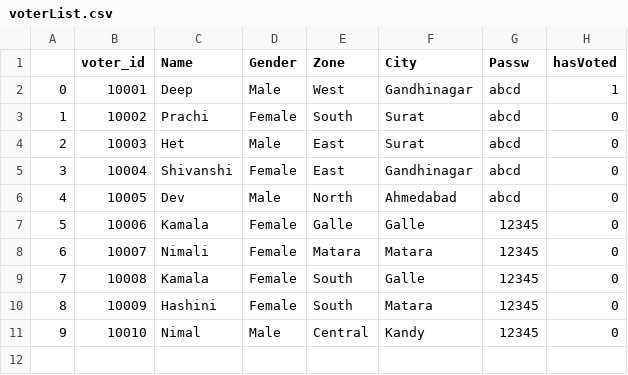
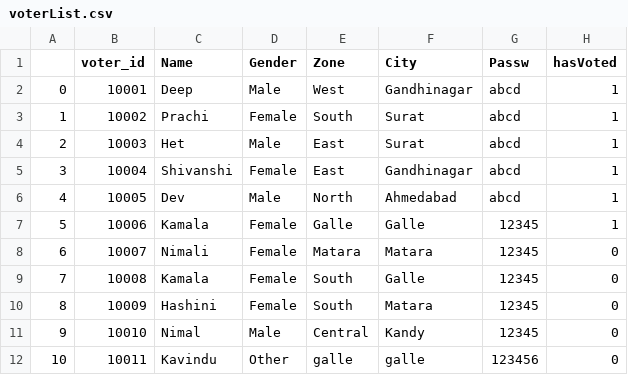
Before and after one commit to shux360/online-voting-system, a CSV file: database/voterList.csv, drawn as a sheet.

```diff
--- a/database/voterList.csv
+++ b/database/voterList.csv
@@ -2,7 +2,7 @@
 0,10001,Deep,Male,West,Gandhinagar,abcd,1
-1,10002,Prachi,Female,South,Surat,abcd,0
-2,10003,Het,Male,East,Surat,abcd,0
-3,10004,Shivanshi,Female,East,Gandhinagar,abcd,0
-4,10005,Dev,Male,North,Ahmedabad,abcd,0
-5,10006,Kamala,Female,Galle,Galle,12345,0
+1,10002,Prachi,Female,South,Surat,abcd,1
+2,10003,Het,Male,East,Surat,abcd,1
+3,10004,Shivanshi,Female,East,Gandhinagar,abcd,1
+4,10005,Dev,Male,North,Ahmedabad,abcd,1
+5,10006,Kamala,Female,Galle,Galle,12345,1
 6,10007,Nimali,Female,Matara,Matara,12345,0
@@ -11 +11,2 @@
 9,10010,Nimal,Male,Central,Kandy,12345,0
+10,10011,Kavindu,Other,galle,galle,123456,0
```
Also changed, not shown: 5 other files.
